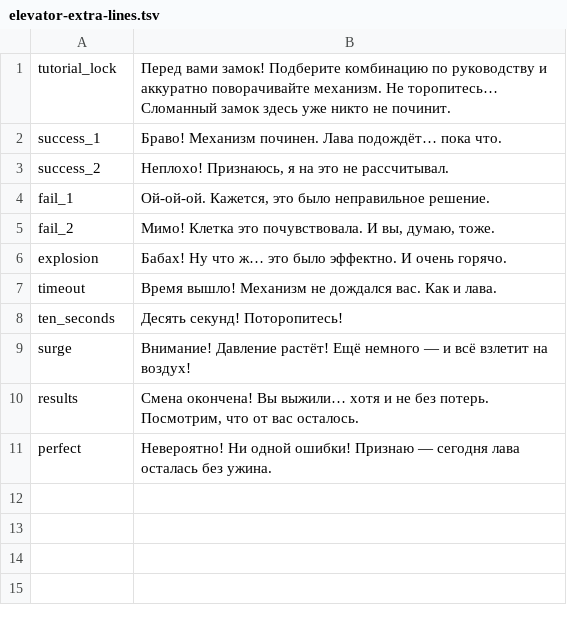
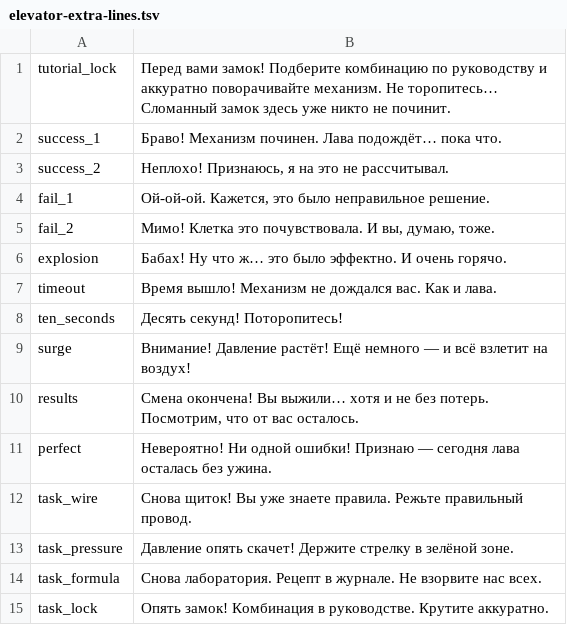
Before and after one commit to Erni2008/JackboxSimulator, a TSV file: tools/host-tts/config/elevator-extra-lines.tsv, drawn as a sheet.

```diff
--- a/tools/host-tts/config/elevator-extra-lines.tsv
+++ b/tools/host-tts/config/elevator-extra-lines.tsv
@@ -11 +11,5 @@ results	Смена окончена! Вы выжили… хотя и не бе
 perfect	Невероятно! Ни одной ошибки! Признаю — сегодня лава осталась без ужина.
+task_wire	Снова щиток! Вы уже знаете правила. Режьте правильный провод.
+task_pressure	Давление опять скачет! Держите стрелку в зелёной зоне.
+task_formula	Снова лаборатория. Рецепт в журнале. Не взорвите нас всех.
+task_lock	Опять замок! Комбинация в руководстве. Крутите аккуратно.
```
Also changed, not shown: 8 other files.
